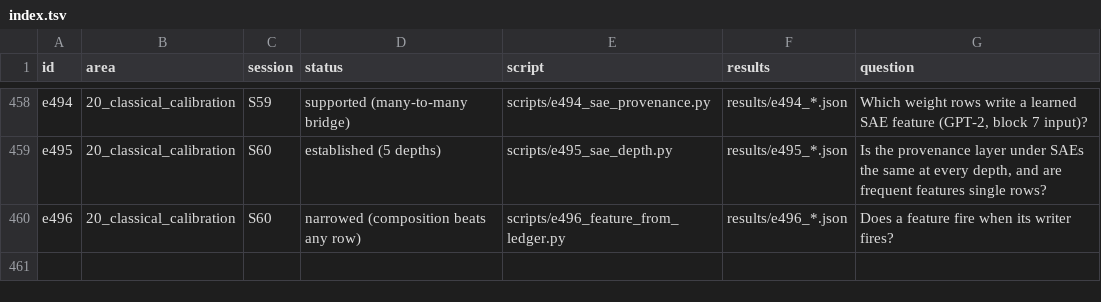
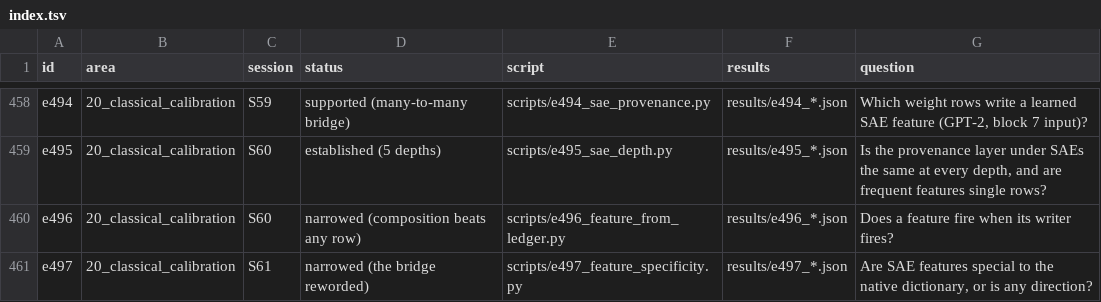
Before and after one commit to sunmoonron/wdd-descendants, a TSV file: docs/atlas/index.tsv, drawn as a sheet; only a part is shown, gaps mark what is left out; the diff names each change by its address in the sheet, - before the commit and + after, or states it on an @@ line.

```diff
--- a/docs/atlas/index.tsv
+++ b/docs/atlas/index.tsv
+row 461: e497 | 20_classical_calibration | S61 | narrowed (the bridge reworded) | scripts/e497_feature_specificity.py | results/e497_*.json | Are SAE features special to the native dictionary, or is any direction?
```
Also changed, not shown: 13 other files.
